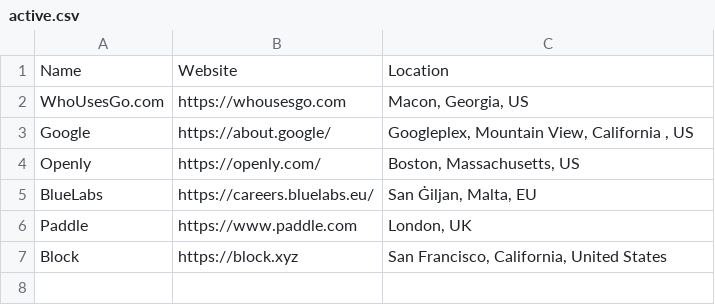
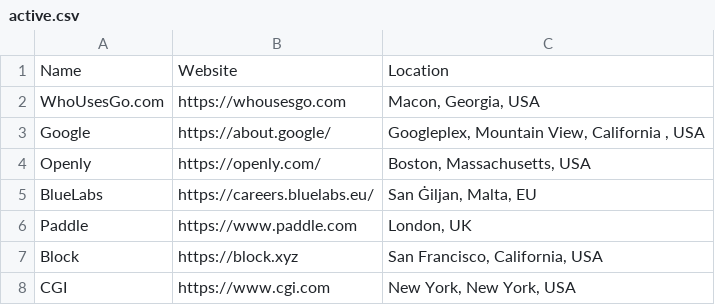
Before and after one commit to jessehorne/whousesgo.com, a CSV file: companies/active.csv, drawn as a sheet.

Commit message:
added cig new york

```diff
--- a/companies/active.csv
+++ b/companies/active.csv
@@ -1,7 +1,8 @@
 Name|Website|Location
-WhoUsesGo.com|https://whousesgo.com|Macon, Georgia, US
-Google|https://about.google/|Googleplex, Mountain View, California , US
-Openly|https://openly.com/|Boston, Massachusetts, US
+WhoUsesGo.com|https://whousesgo.com|Macon, Georgia, USA
+Google|https://about.google/|Googleplex, Mountain View, California , USA
+Openly|https://openly.com/|Boston, Massachusetts, USA
 BlueLabs|https://careers.bluelabs.eu/|San Ġiljan, Malta, EU
 Paddle|https://www.paddle.com|London, UK
-Block|https://block.xyz|San Francisco, California, United States
+Block|https://block.xyz|San Francisco, California, USA
+CGI|https://www.cgi.com|New York, New York, USA
```
